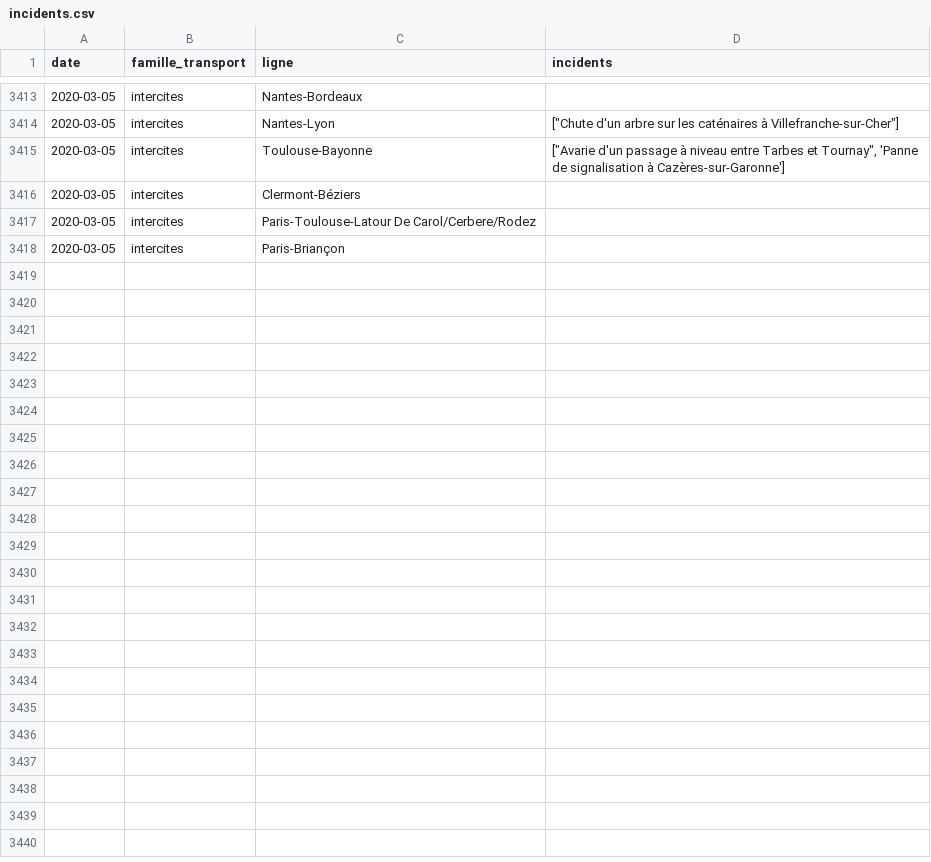
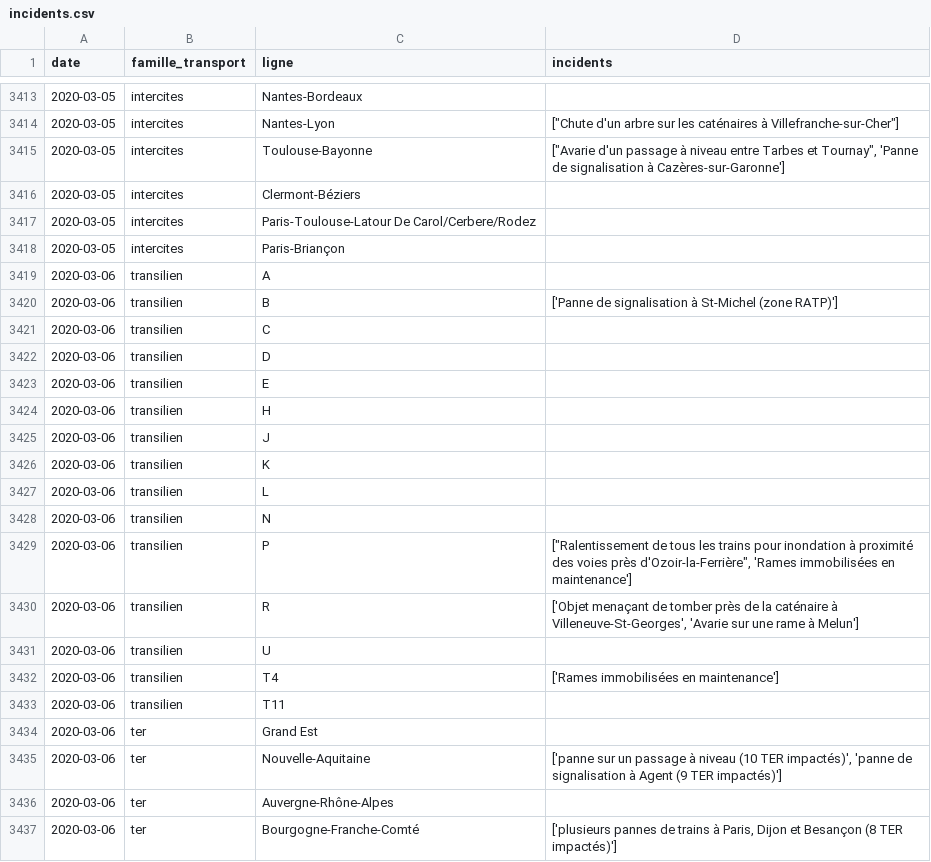
Before and after one commit to AntoineAugusti/mestrainsdhier-sncf, a CSV file: data/incidents.csv, drawn as a sheet; only a part is shown, gaps mark what is left out; the diff covers the shown part only.

Commit message:
New data at 2020-03-07T13:15:26Z [skip ci]

```diff
--- a/data/incidents.csv
+++ b/data/incidents.csv
@@ -3418 +3418,20 @@ date,famille_transport,ligne,incidents
 2020-03-05,intercites,Paris-Briançon,
+2020-03-06,transilien,A,
+2020-03-06,transilien,B,['Panne de signalisation à St-Michel (zone RATP)']
+2020-03-06,transilien,C,
+2020-03-06,transilien,D,
+2020-03-06,transilien,E,
+2020-03-06,transilien,H,
+2020-03-06,transilien,J,
+2020-03-06,transilien,K,
+2020-03-06,transilien,L,
+2020-03-06,transilien,N,
+2020-03-06,transilien,P,"[""Ralentissement de tous les trains pour inondation à proximité des voies près d'Ozoir-la-Ferrière"", 'Rames immobilisées en maintenance']"
+2020-03-06,transilien,R,"['Objet menaçant de tomber près de la caténaire à Villeneuve-St-Georges', 'Avarie sur une rame à Melun']"
+2020-03-06,transilien,U,
+2020-03-06,transilien,T4,['Rames immobilisées en maintenance']
+2020-03-06,transilien,T11,
+2020-03-06,ter,Grand Est,
+2020-03-06,ter,Nouvelle-Aquitaine,"['panne sur un passage à niveau (10 TER impactés)', 'panne de signalisation à Agent (9 TER impactés)']"
+2020-03-06,ter,Auvergne-Rhône-Alpes,
+2020-03-06,ter,Bourgogne-Franche-Comté,"['plusieurs pannes de trains à Paris, Dijon et Besançon (8 TER impactés)']"
```
Also changed, not shown: 22 added rows elsewhere in this file, data/regularite.csv, 1 other file.
